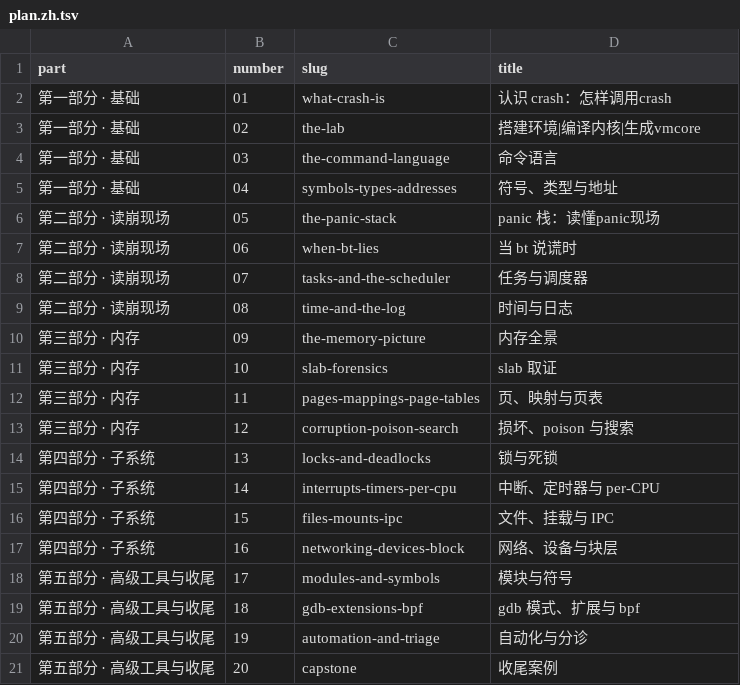
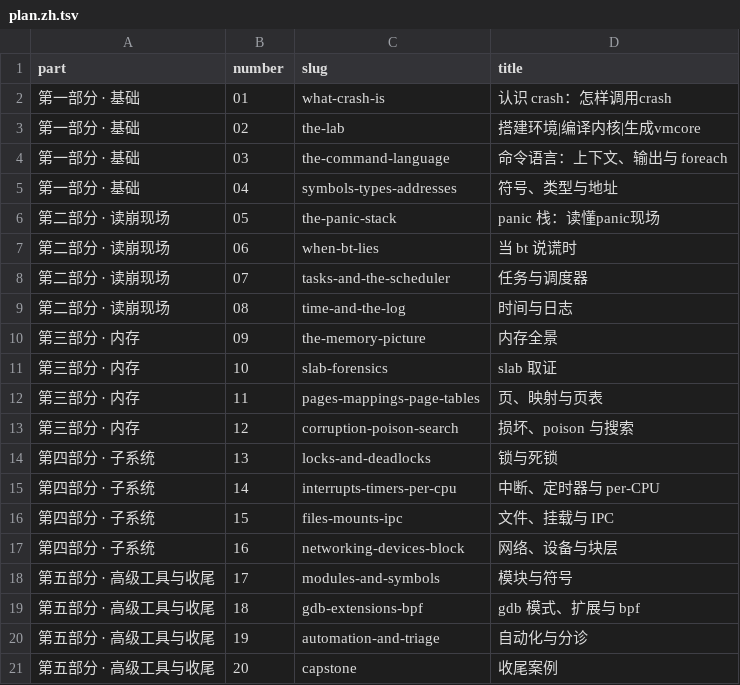
Before and after one commit to daveyoung/crash-lab, a TSV file: site/plan.zh.tsv, drawn as a sheet.

```diff
--- a/site/plan.zh.tsv
+++ b/site/plan.zh.tsv
@@ -3,3 +3,3 @@ part	number	slug	title
 第一部分 · 基础	02	the-lab	搭建环境|编译内核|生成vmcore
-第一部分 · 基础	03	the-command-language	命令语言
+第一部分 · 基础	03	the-command-language	命令语言：上下文、输出与 foreach
 第一部分 · 基础	04	symbols-types-addresses	符号、类型与地址
```
Also changed, not shown: 7 other files.
